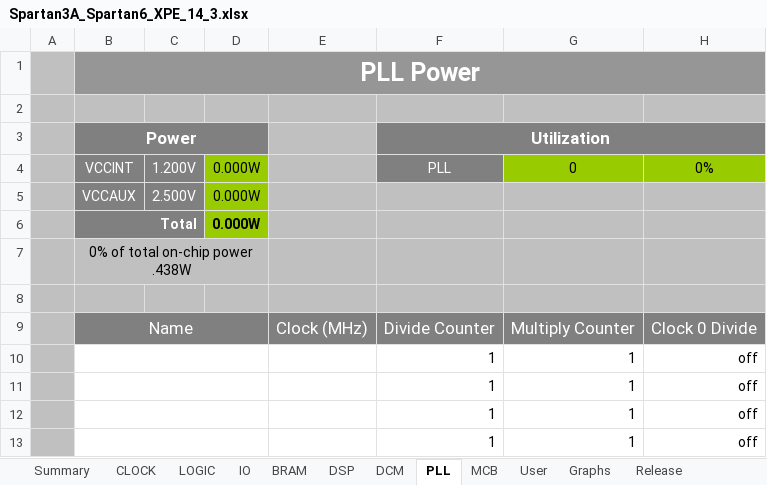
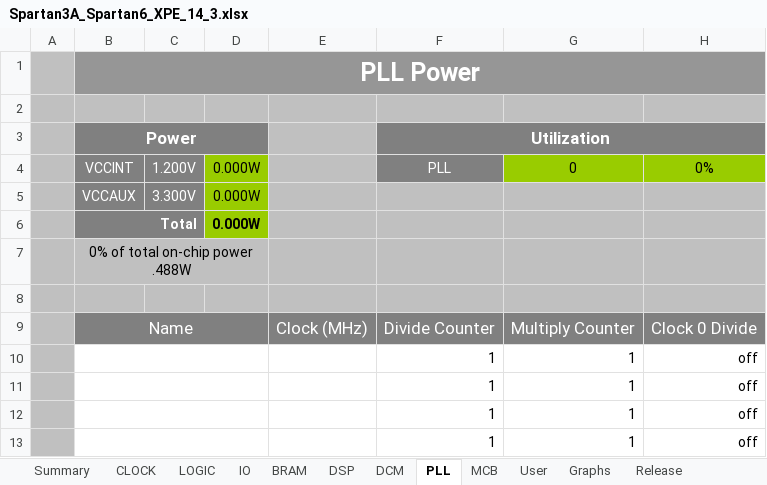
Before and after one commit to SuperVolatileMemory/S7_electronique_avance, an Excel workbook: 03_CONCEPTION_NOTES/Spartan3A_Spartan6_XPE_14_3.xlsx, sheet PLL, drawn as a sheet; only a part is shown; values as stored, in another font and other column widths than the file's, no borders; charts and pictures and conditional formats not drawn; the diff names each change by its address in the sheet, - before the commit and + after, or states it on an @@ line.

```diff
--- a/03_CONCEPTION_NOTES/Spartan3A_Spartan6_XPE_14_3.xlsx (sheet PLL)
+++ b/03_CONCEPTION_NOTES/Spartan3A_Spartan6_XPE_14_3.xlsx (sheet PLL)
-C5: 2.500V
+C5: 3.300V
-B7 (Power): 0% of total on-chip power .438W
+B7 (Power): 0% of total on-chip power .488W
```
Also changed, not shown: sheet Summary, sheet IO, sheet DCM, sheet Graphs, sheet MCB, sheet BRAM, 3 more sheets, formulas that keep their value, charts or pictures, 03_CONCEPTION_NOTES/power_tree.xlsx, 1 other file.
